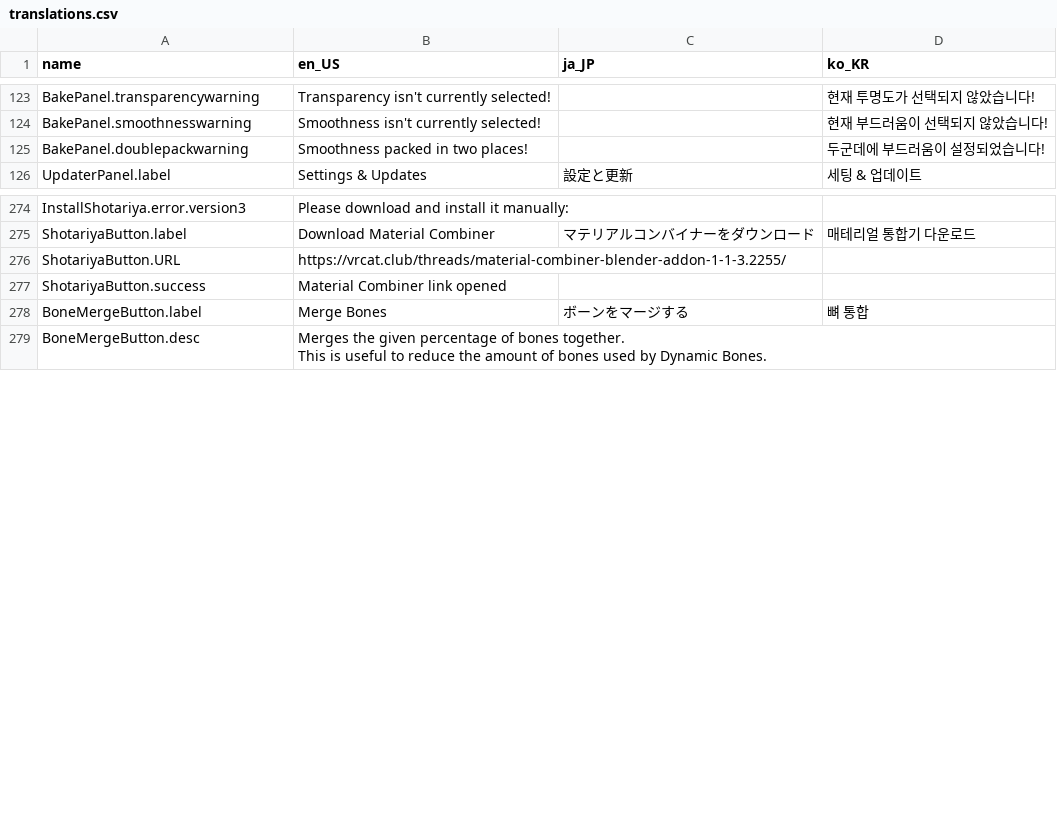
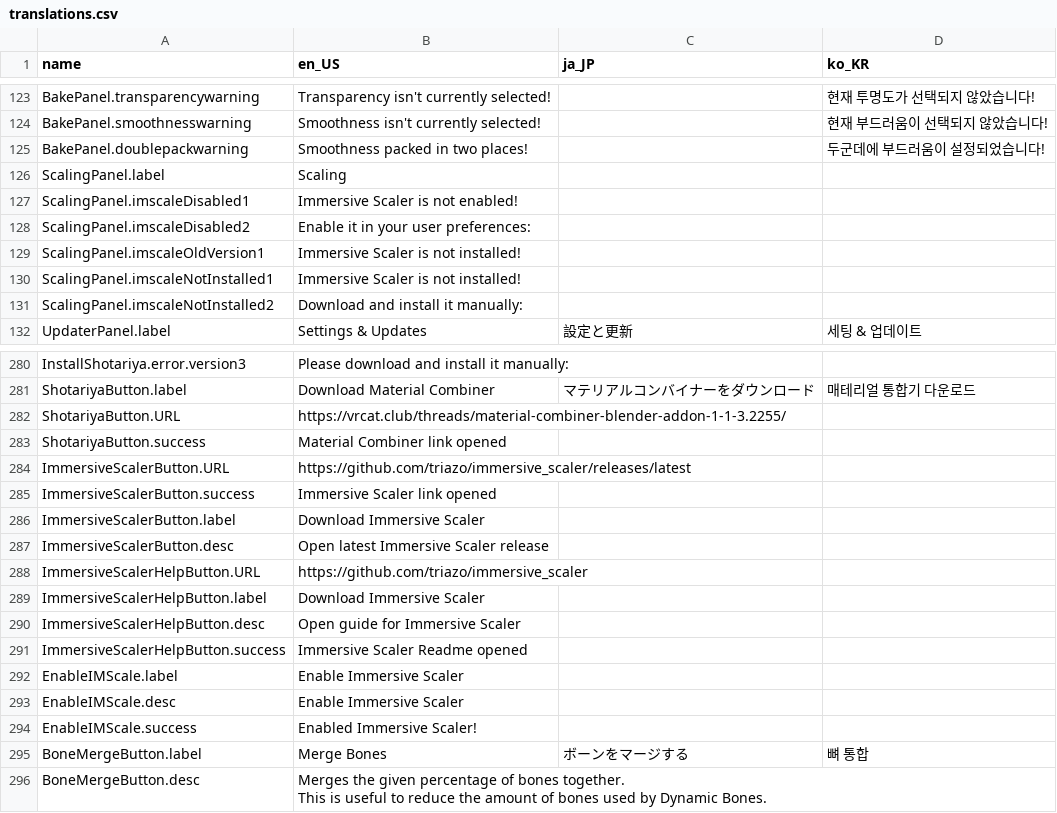
Before and after one commit to absolute-quantum/cats-blender-plugin, a CSV file: resources/translations.csv, drawn as a sheet; only a part is shown, gaps mark what is left out; the diff names each change by its address in the sheet, - before the commit and + after, or states it on an @@ line.

Commit message:
Integrate Immersive Scaler (#330)
* Immersive scaler integration first draft

* Debug and finish Immersive Scaler integration

* Update Immersive Scaler out of date message

* Move scaling panel to between Custom Model Creation and Decimation

```diff
--- a/resources/translations.csv
+++ b/resources/translations.csv
+row 126: ScalingPanel.label | Scaling
+row 127: ScalingPanel.imscaleDisabled1 | Immersive Scaler is not enabled!
+row 128: ScalingPanel.imscaleDisabled2 | Enable it in your user preferences:
+row 129: ScalingPanel.imscaleOldVersion1 | Immersive Scaler is not installed!
+row 130: ScalingPanel.imscaleNotInstalled1 | Immersive Scaler is not installed!
+row 131: ScalingPanel.imscaleNotInstalled2 | Download and install it manually:
+row 284: ImmersiveScalerButton.URL | https://github.com/triazo/immersive_scaler/releases/latest
+row 285: ImmersiveScalerButton.success | Immersive Scaler link opened
+row 286: ImmersiveScalerButton.label | Download Immersive Scaler
+row 287: ImmersiveScalerButton.desc | Open latest Immersive Scaler release
+row 288: ImmersiveScalerHelpButton.URL | https://github.com/triazo/immersive_scaler
+row 289: ImmersiveScalerHelpButton.label | Download Immersive Scaler
+row 290: ImmersiveScalerHelpButton.desc | Open guide for Immersive Scaler
+row 291: ImmersiveScalerHelpButton.success | Immersive Scaler Readme opened
+row 292: EnableIMScale.label | Enable Immersive Scaler
+row 293: EnableIMScale.desc | Enable Immersive Scaler
+row 294: EnableIMScale.success | Enabled Immersive Scaler!
```
Also changed, not shown: 4 other files.
